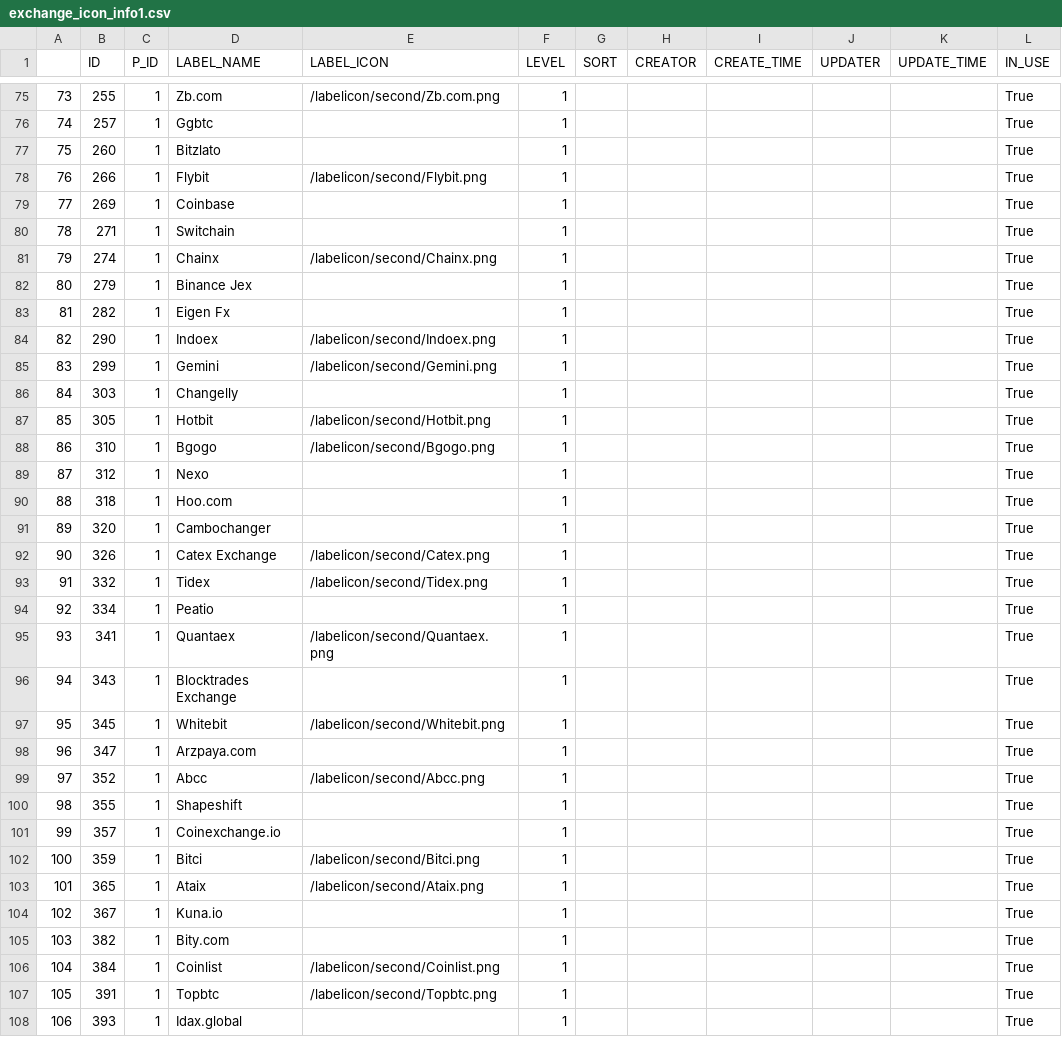
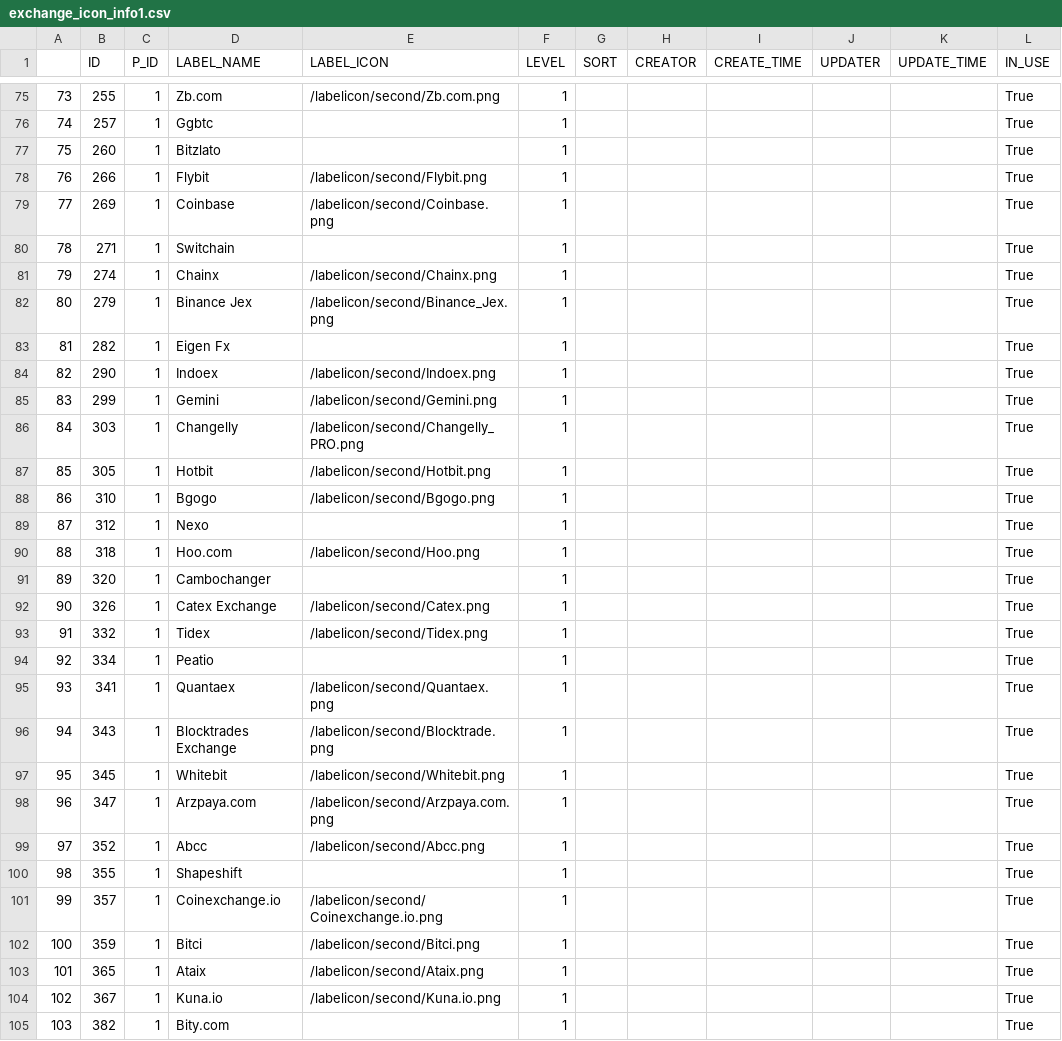
Before and after one commit to Jie-Ge/kupoProject, a CSV file: 90exchanges_coin/exchange_icon_info1.csv, drawn as a sheet; only a part is shown, gaps mark what is left out; the shorter side is filled out with more unchanged rows; the diff covers the shown part only.

```diff
--- a/90exchanges_coin/exchange_icon_info1.csv
+++ b/90exchanges_coin/exchange_icon_info1.csv
@@ -78,6 +78,6 @@
 76,266,1,Flybit,/labelicon/second/Flybit.png,1,,,,,,True
-77,269,1,Coinbase,,1,,,,,,True
+77,269,1,Coinbase,/labelicon/second/Coinbase.png,1,,,,,,True
 78,271,1,Switchain,,1,,,,,,True
 79,274,1,Chainx,/labelicon/second/Chainx.png,1,,,,,,True
-80,279,1,Binance Jex,,1,,,,,,True
+80,279,1,Binance Jex,/labelicon/second/Binance_Jex.png,1,,,,,,True
 81,282,1,Eigen Fx,,1,,,,,,True
@@ -85,3 +85,3 @@
 83,299,1,Gemini,/labelicon/second/Gemini.png,1,,,,,,True
-84,303,1,Changelly,,1,,,,,,True
+84,303,1,Changelly,/labelicon/second/Changelly_PRO.png,1,,,,,,True
 85,305,1,Hotbit,/labelicon/second/Hotbit.png,1,,,,,,True
@@ -89,3 +89,3 @@
 87,312,1,Nexo,,1,,,,,,True
-88,318,1,Hoo.com,,1,,,,,,True
+88,318,1,Hoo.com,/labelicon/second/Hoo.png,1,,,,,,True
 89,320,1,Cambochanger,,1,,,,,,True
@@ -95,11 +95,11 @@
 93,341,1,Quantaex,/labelicon/second/Quantaex.png,1,,,,,,True
-94,343,1,Blocktrades Exchange,,1,,,,,,True
+94,343,1,Blocktrades Exchange,/labelicon/second/Blocktrade.png,1,,,,,,True
 95,345,1,Whitebit,/labelicon/second/Whitebit.png,1,,,,,,True
-96,347,1,Arzpaya.com,,1,,,,,,True
+96,347,1,Arzpaya.com,/labelicon/second/Arzpaya.com.png,1,,,,,,True
 97,352,1,Abcc,/labelicon/second/Abcc.png,1,,,,,,True
 98,355,1,Shapeshift,,1,,,,,,True
-99,357,1,Coinexchange.io,,1,,,,,,True
+99,357,1,Coinexchange.io,/labelicon/second/Coinexchange.io.png,1,,,,,,True
 100,359,1,Bitci,/labelicon/second/Bitci.png,1,,,,,,True
 101,365,1,Ataix,/labelicon/second/Ataix.png,1,,,,,,True
-102,367,1,Kuna.io,,1,,,,,,True
+102,367,1,Kuna.io,/labelicon/second/Kuna.io.png,1,,,,,,True
 103,382,1,Bity.com,,1,,,,,,True
```
Also changed, not shown: 11 edited cells elsewhere in this file, 30 other files.
